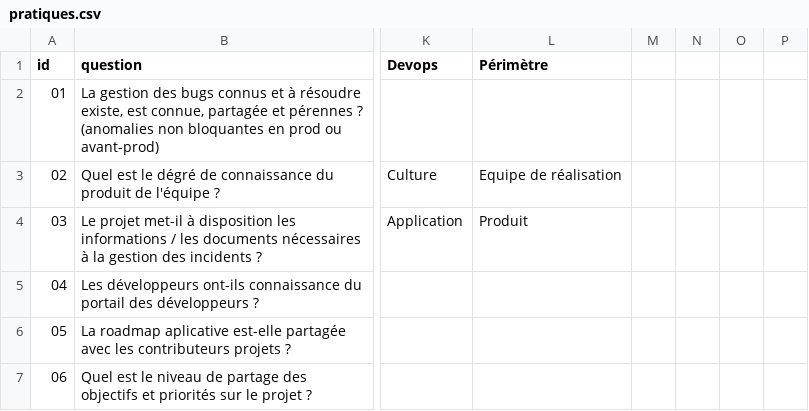
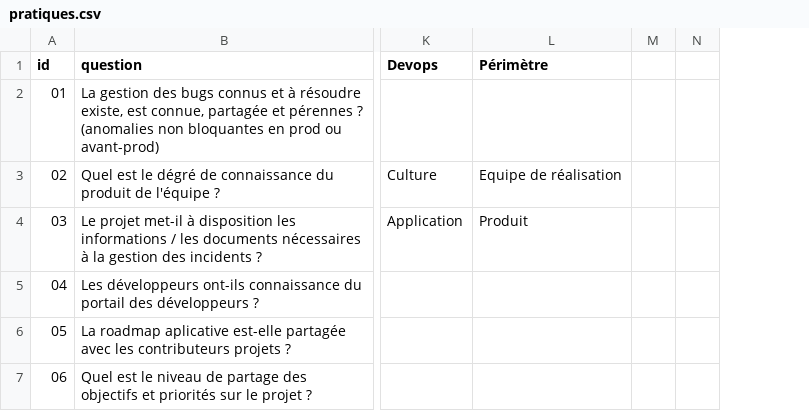
Before and after one commit to caring-coder/orgnosis, a CSV file: pratiques.csv, drawn as a sheet; only a part is shown, gaps mark what is left out; the diff covers the shown part only; the diff names each change by its address in the sheet, - before the commit and + after, or states it on an @@ line.

Commit message:
fix

```diff
--- a/pratiques.csv
+++ b/pratiques.csv
-column N, empty
-column O, empty
```
Also changed, not shown: 6 edited cells elsewhere in this file.
